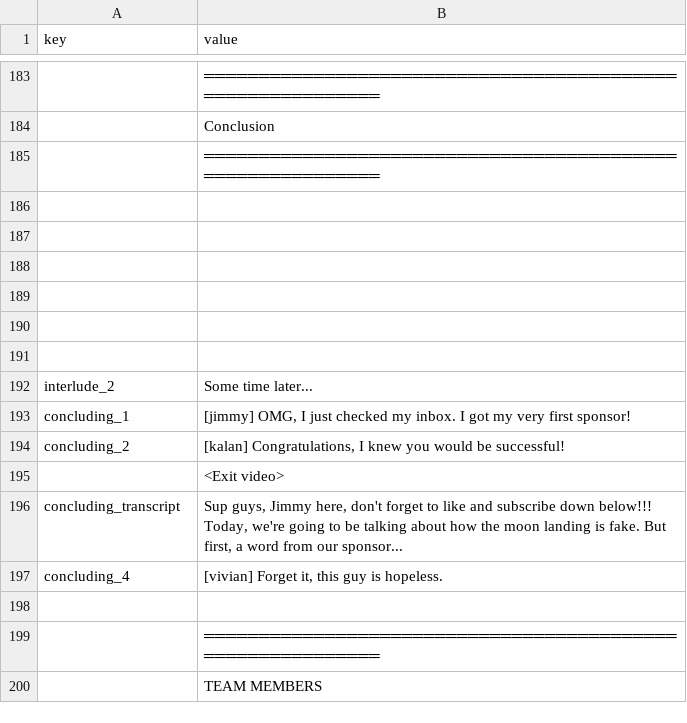
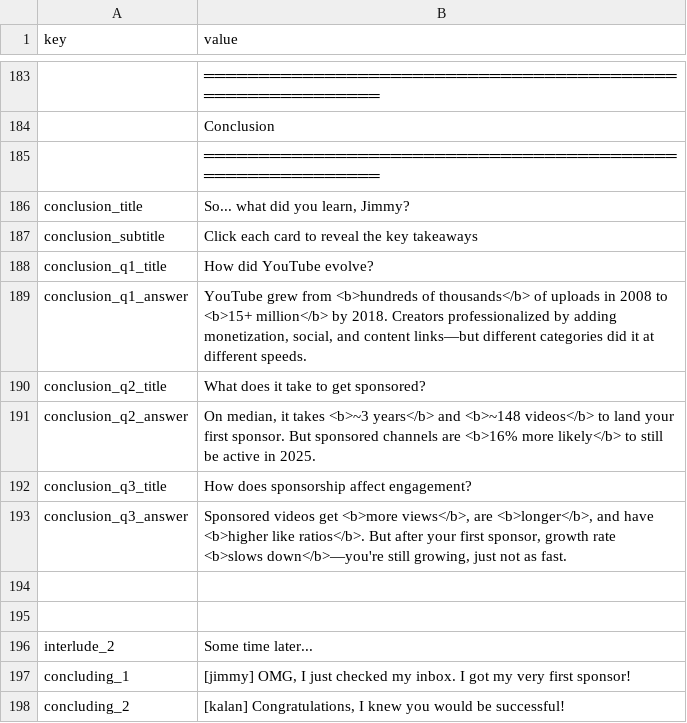
Before and after one commit to ri-ru/ADA-website, a CSV file: src/data/copy.csv, drawn as a sheet; only a part is shown, gaps mark what is left out; the shorter side is filled out with more unchanged rows; the diff names each change by its address in the sheet, - before the commit and + after, or states it on an @@ line.

```diff
--- a/src/data/copy.csv
+++ b/src/data/copy.csv
-row 186: (empty)
+row 186: conclusion_title | So... what did you learn, Jimmy?
-row 187: (empty)
+row 187: conclusion_subtitle | Click each card to reveal the key takeaways
-row 188: (empty)
+row 188: conclusion_q1_title | How did YouTube evolve?
-row 189: (empty)
+row 189: conclusion_q1_answer | YouTube grew from <b>hundreds of thousands</b> of uploads in 2008 to <b>15+ million</b> by 2018. Creators professionalized by adding monetization, social, and content links—but different categories did it at different speeds.
+row 190: conclusion_q2_title | What does it take to get sponsored?
+row 191: conclusion_q2_answer | On median, it takes <b>~3 years</b> and <b>~148 videos</b> to land your first sponsor. But sponsored channels are <b>16% more likely</b> to still be active in 2025.
+row 192: conclusion_q3_title | How does sponsorship affect engagement?
+row 193: conclusion_q3_answer | Sponsored videos get <b>more views</b>, are <b>longer</b>, and have <b>higher like ratios</b>. But after your first sponsor, growth rate <b>slows down</b>—you're still growing, just not as fast.
```
Also changed, not shown: 2 other files.
